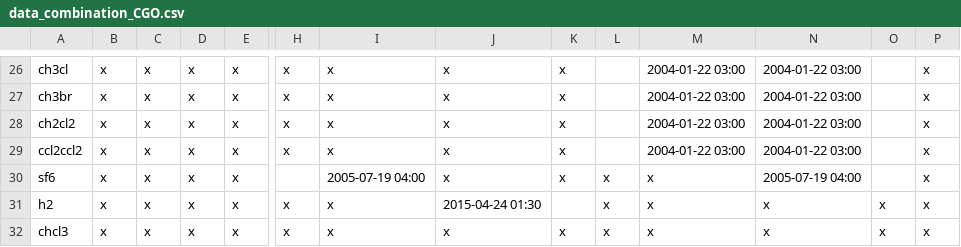
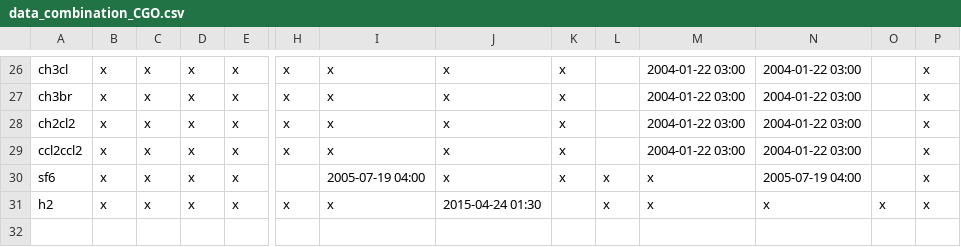
Before and after one commit to AGAGE-atmosphere/agage-archive-release, a CSV file: data/agage/data_combination/data_combination_CGO.csv, drawn as a sheet; only a part is shown, gaps mark what is left out; rows hold the shown columns only; the diff names each change by its address in the sheet, - before the commit and + after, or states it on an @@ line.

Commit message:
remove chcl3 from cgo combination

```diff
--- a/data/agage/data_combination/data_combination_CGO.csv
+++ b/data/agage/data_combination/data_combination_CGO.csv
-row 32: chcl3 | x | x | x | x | x | x | x | x | x | x | x | x | x
```
